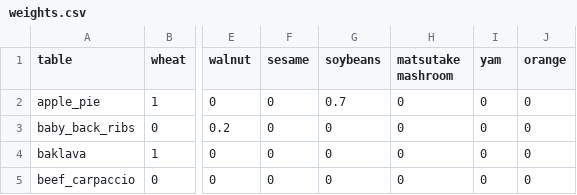
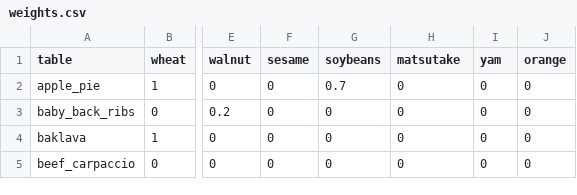
Before and after one commit to pasca-l/allergy-estimation, a CSV file: meta/weights.csv, drawn as a sheet; only a part is shown, gaps mark what is left out; the diff names each change by its address in the sheet, - before the commit and + after, or states it on an @@ line.

```diff
--- a/meta/weights.csv
+++ b/meta/weights.csv
-H1: matsutake mashroom
+H1: matsutake
```
Also changed, not shown: 2 other files.
